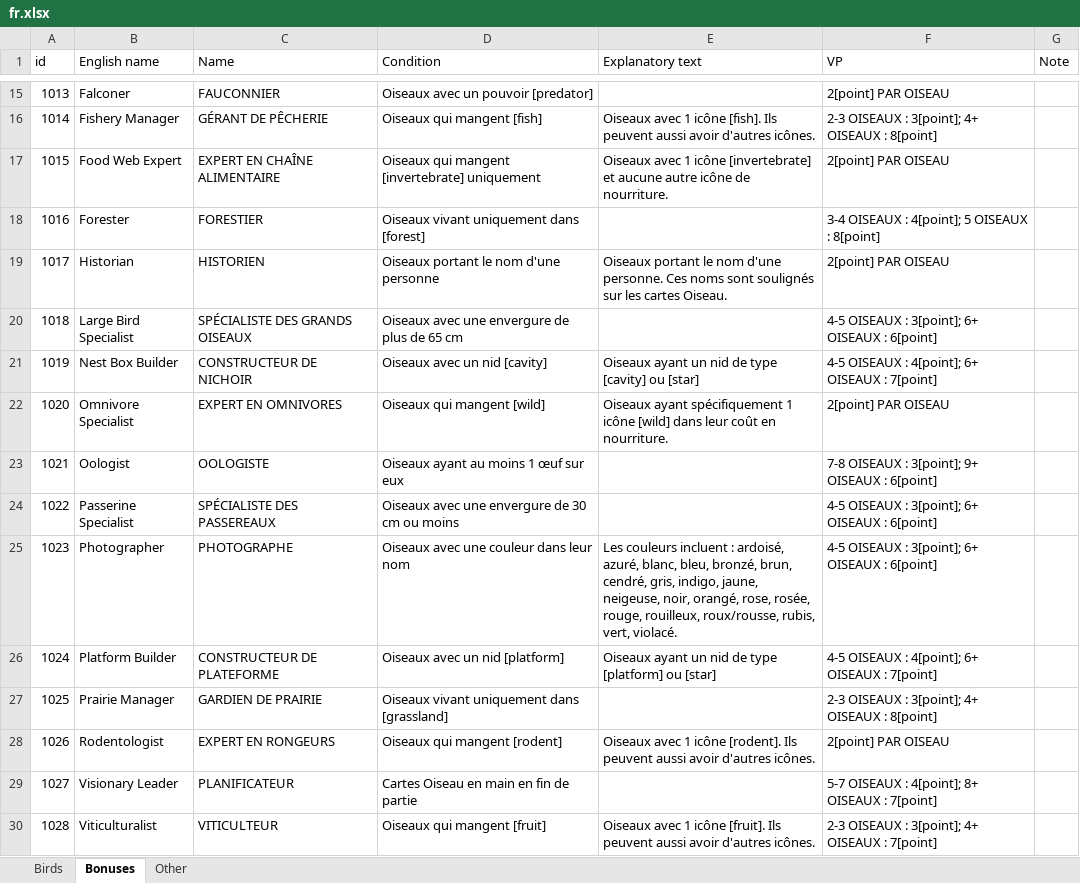
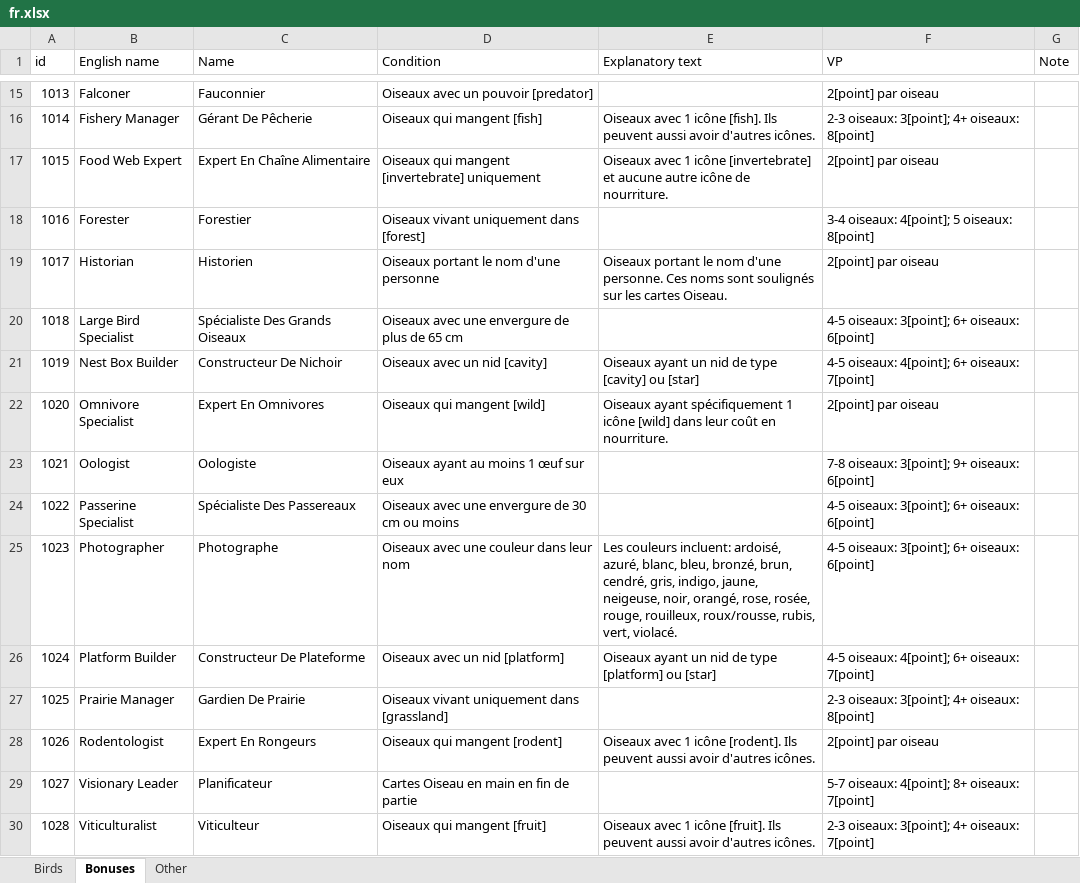
Before and after one commit to navarog/wingsearch, an Excel workbook: i18n/fr.xlsx, sheet Bonuses, drawn as a sheet; only a part is shown, gaps mark what is left out; values as stored, in another font and other column widths than the file's, no borders; table styles not drawn; the diff covers the shown part only; the diff names each change by its address in the sheet, - before the commit and + after, or states it on an @@ line.

```diff
--- a/i18n/fr.xlsx (sheet Bonuses)
+++ b/i18n/fr.xlsx (sheet Bonuses)
-C15 (Name): FAUCONNIER
+C15 (Name): Fauconnier
-F15 (VP): 2[point] PAR OISEAU
+F15 (VP): 2[point] par oiseau
-C16 (Name): GÉRANT DE PÊCHERIE
+C16 (Name): Gérant De Pêcherie
-F16 (VP): 2-3 OISEAUX : 3[point]; 4+ OISEAUX : 8[point]
+F16 (VP): 2-3 oiseaux: 3[point]; 4+ oiseaux: 8[point]
-C17 (Name): EXPERT EN CHAÎNE ALIMENTAIRE
+C17 (Name): Expert En Chaîne Alimentaire
-F17 (VP): 2[point] PAR OISEAU
+F17 (VP): 2[point] par oiseau
-C18 (Name): FORESTIER
+C18 (Name): Forestier
-F18 (VP): 3-4 OISEAUX : 4[point]; 5 OISEAUX : 8[point]
+F18 (VP): 3-4 oiseaux: 4[point]; 5 oiseaux: 8[point]
-C19 (Name): HISTORIEN
+C19 (Name): Historien
-F19 (VP): 2[point] PAR OISEAU
+F19 (VP): 2[point] par oiseau
-C20 (Name): SPÉCIALISTE DES GRANDS OISEAUX
+C20 (Name): Spécialiste Des Grands Oiseaux
-F20 (VP): 4-5 OISEAUX : 3[point]; 6+ OISEAUX : 6[point]
+F20 (VP): 4-5 oiseaux: 3[point]; 6+ oiseaux: 6[point]
-C21 (Name): CONSTRUCTEUR DE NICHOIR
+C21 (Name): Constructeur De Nichoir
-F21 (VP): 4-5 OISEAUX : 4[point]; 6+ OISEAUX : 7[point]
+F21 (VP): 4-5 oiseaux: 4[point]; 6+ oiseaux: 7[point]
-C22 (Name): EXPERT EN OMNIVORES
+C22 (Name): Expert En Omnivores
-F22 (VP): 2[point] PAR OISEAU
+F22 (VP): 2[point] par oiseau
-C23 (Name): OOLOGISTE
+C23 (Name): Oologiste
-F23 (VP): 7-8 OISEAUX : 3[point]; 9+ OISEAUX : 6[point]
+F23 (VP): 7-8 oiseaux: 3[point]; 9+ oiseaux: 6[point]
-C24 (Name): SPÉCIALISTE DES PASSEREAUX
+C24 (Name): Spécialiste Des Passereaux
-F24:F25 (VP): 4-5 OISEAUX : 3[point]; 6+ OISEAUX : 6[point]
+F24:F25 (VP): 4-5 oiseaux: 3[point]; 6+ oiseaux: 6[point]
-C25 (Name): PHOTOGRAPHE
+C25 (Name): Photographe
-E25 (Explanatory text): Les couleurs incluent : ardoisé, azuré,…
+E25 (Explanatory text): Les couleurs incluent: ardoisé, azuré,…
-C26 (Name): CONSTRUCTEUR DE PLATEFORME
+C26 (Name): Constructeur De Plateforme
-F26 (VP): 4-5 OISEAUX : 4[point]; 6+ OISEAUX : 7[point]
+F26 (VP): 4-5 oiseaux: 4[point]; 6+ oiseaux: 7[point]
-C27 (Name): GARDIEN DE PRAIRIE
+C27 (Name): Gardien De Prairie
-F27 (VP): 2-3 OISEAUX : 3[point]; 4+ OISEAUX : 8[point]
+F27 (VP): 2-3 oiseaux: 3[point]; 4+ oiseaux: 8[point]
-C28 (Name): EXPERT EN RONGEURS
+C28 (Name): Expert En Rongeurs
-F28 (VP): 2[point] PAR OISEAU
+F28 (VP): 2[point] par oiseau
-C29 (Name): PLANIFICATEUR
+C29 (Name): Planificateur
-F29 (VP): 5-7 OISEAUX : 4[point]; 8+ OISEAUX : 7[point]
+F29 (VP): 5-7 oiseaux: 4[point]; 8+ oiseaux: 7[point]
-C30 (Name): VITICULTEUR
+C30 (Name): Viticulteur
-F30 (VP): 2-3 OISEAUX : 3[point]; 4+ OISEAUX : 7[point]
+F30 (VP): 2-3 oiseaux: 3[point]; 4+ oiseaux: 7[point]
```
Also changed, not shown: 37 edited cells elsewhere in this sheet, 2 other files.
